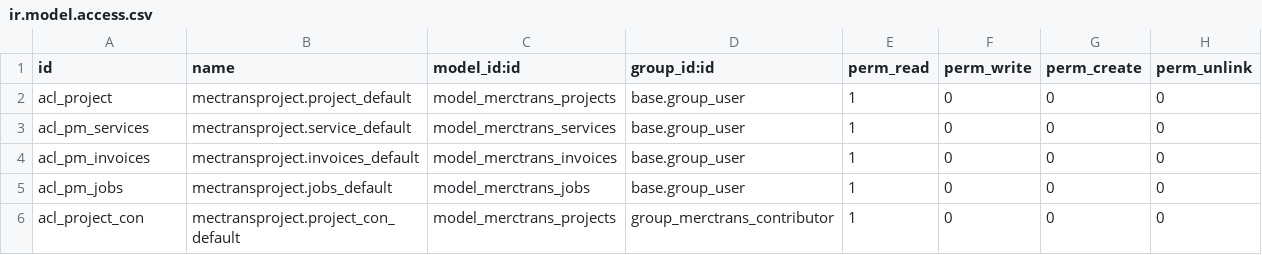
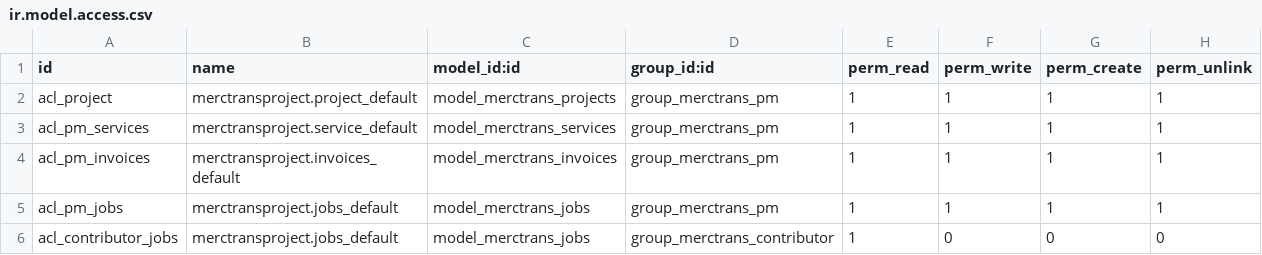
Before and after one commit to svseas/merctrans-odoo, a CSV file: local-addons/merctrans_projects/security/ir.model.access.csv, drawn as a sheet.

Commit message:
seicurity done for pm, contributor

```diff
--- a/local-addons/merctrans_projects/security/ir.model.access.csv
+++ b/local-addons/merctrans_projects/security/ir.model.access.csv
@@ -1,6 +1,6 @@
 id,name,model_id:id,group_id:id,perm_read,perm_write,perm_create,perm_unlink
-acl_project,mectransproject.project_default,model_merctrans_projects,base.group_user,1,0,0,0
-acl_pm_services,mectransproject.service_default,model_merctrans_services,base.group_user,1,0,0,0
-acl_pm_invoices,mectransproject.invoices_default,model_merctrans_invoices,base.group_user,1,0,0,0
-acl_pm_jobs,mectransproject.jobs_default,model_merctrans_jobs,base.group_user,1,0,0,0
-acl_project_con,mectransproject.project_con_default,model_merctrans_projects,group_merctrans_contributor,1,0,0,0
+acl_project,merctransproject.project_default,model_merctrans_projects,group_merctrans_pm,1,1,1,1
+acl_pm_services,merctransproject.service_default,model_merctrans_services,group_merctrans_pm,1,1,1,1
+acl_pm_invoices,merctransproject.invoices_default,model_merctrans_invoices,group_merctrans_pm,1,1,1,1
+acl_pm_jobs,merctransproject.jobs_default,model_merctrans_jobs,group_merctrans_pm,1,1,1,1
+acl_contributor_jobs,merctransproject.jobs_default,model_merctrans_jobs,group_merctrans_contributor,1,0,0,0
```
Also changed, not shown: 6 other files.
